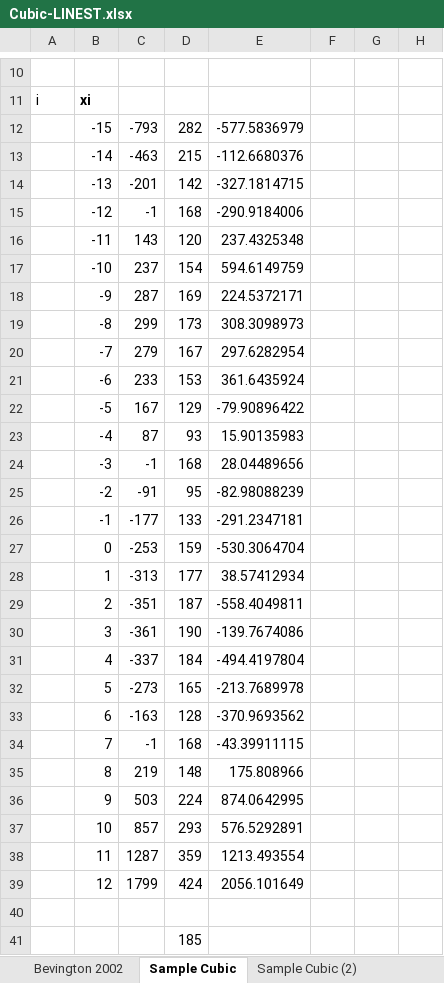
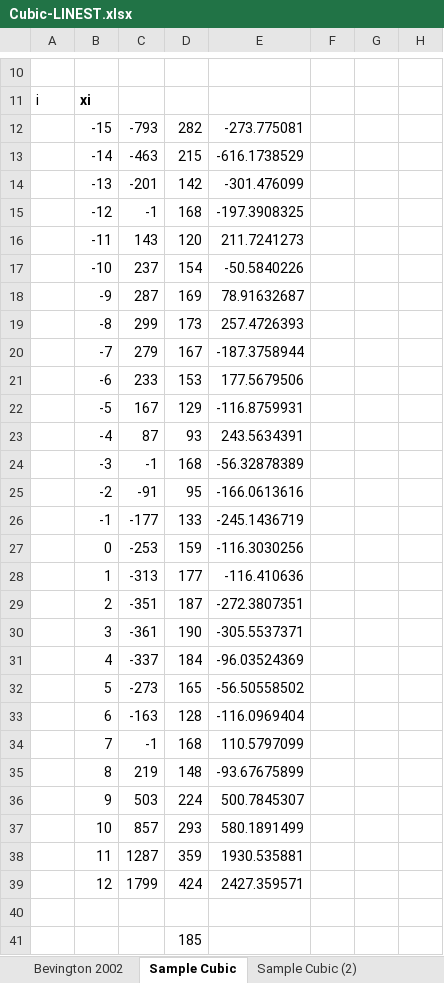
Before and after one commit to markj1069/lsq-J71953071, an Excel workbook: doc/K17-8814-Excel-LINEST/V00/var/Cubic-LINEST.xlsx, sheet Sample Cubic, drawn as a sheet; only a part is shown, gaps mark what is left out; values as stored, in another font and other column widths than the file's, no borders; charts and pictures not drawn; the diff names each change by its address in the sheet, - before the commit and + after, or states it on an @@ line.

```diff
--- a/doc/K17-8814-Excel-LINEST/V00/var/Cubic-LINEST.xlsx (sheet Sample Cubic)
+++ b/doc/K17-8814-Excel-LINEST/V00/var/Cubic-LINEST.xlsx (sheet Sample Cubic)
-E12: -577.5836979
+E12: -273.775081
-E13: -112.6680376
+E13: -616.1738529
-E14: -327.1814715
+E14: -301.476099
-E15: -290.9184006
+E15: -197.3908325
-E16: 237.4325348
+E16: 211.7241273
-E17: 594.6149759
+E17: -50.5840226
-E18: 224.5372171
+E18: 78.91632687
-E19: 308.3098973
+E19: 257.4726393
-E20: 297.6282954
+E20: -187.3758944
-E21: 361.6435924
+E21: 177.5679506
-E22: -79.90896422
+E22: -116.8759931
-E23: 15.90135983
+E23: 243.5634391
-E24: 28.04489656
+E24: -56.32878389
-E25: -82.98088239
+E25: -166.0613616
-E26: -291.2347181
+E26: -245.1436719
-E27: -530.3064704
+E27: -116.3030256
-E28: 38.57412934
+E28: -116.410636
-E29: -558.4049811
+E29: -272.3807351
-E30: -139.7674086
+E30: -305.5537371
-E31: -494.4197804
+E31: -96.03524369
-E32: -213.7689978
+E32: -56.50558502
-E33: -370.9693562
+E33: -116.0969404
-E34: -43.39911115
+E34: 110.5797099
-E35: 175.808966
+E35: -93.67675899
-E36: 874.0642995
+E36: 500.7845307
-E37: 576.5292891
+E37: 580.1891499
-E38: 1213.493554
+E38: 1930.535881
-E39: 2056.101649
+E39: 2427.359571
```
Also changed, not shown: sheet Sample Cubic (2), other sheet tabs, charts or pictures.
